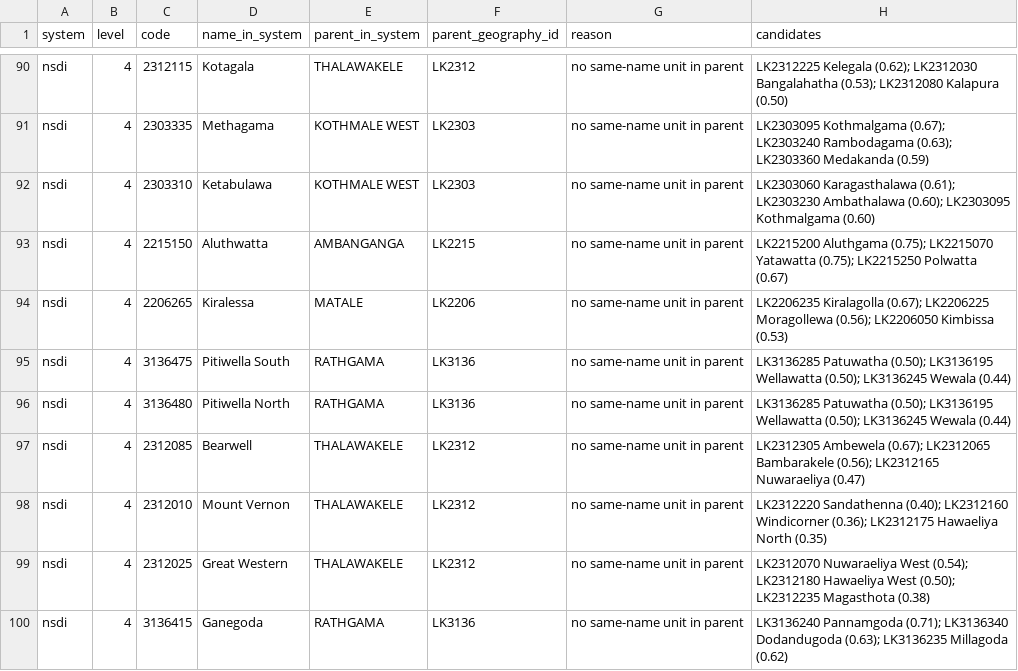
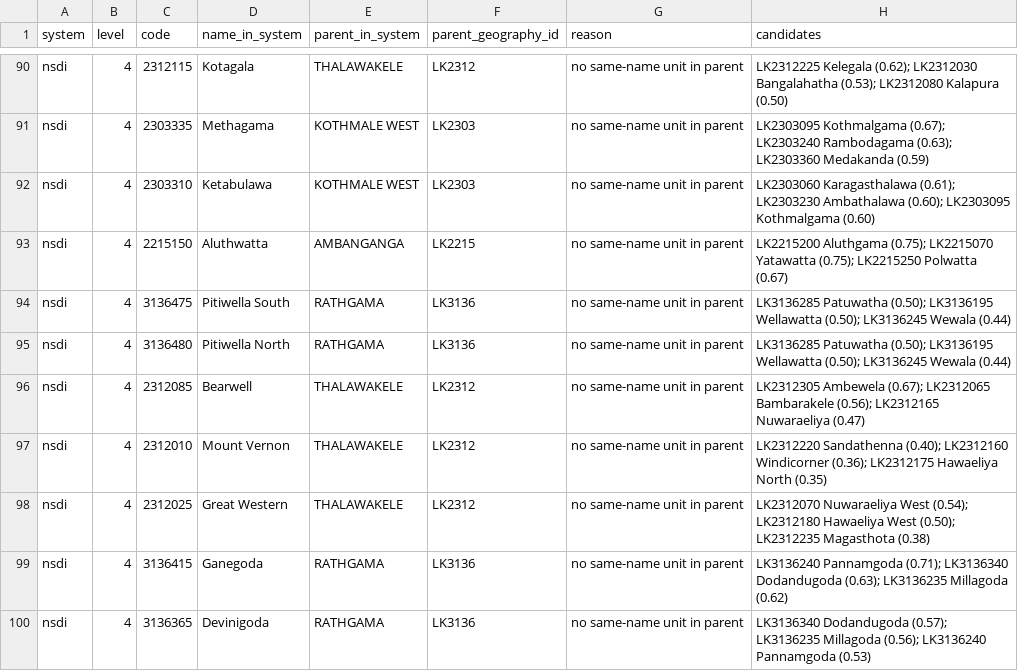
Before and after one commit to asithakuruppu/srilankafacts, a CSV file: catalog/geographies/manual-review.csv, drawn as a sheet; only a part is shown, gaps mark what is left out; the shorter side is filled out with more unchanged rows.

```diff
--- a/catalog/geographies/manual-review.csv
+++ b/catalog/geographies/manual-review.csv
@@ -93,3 +93,2 @@ nsdi,4,2303310,Ketabulawa,KOTHMALE WEST,LK2303,no same-name unit in parent,LK230
 nsdi,4,2215150,Aluthwatta,AMBANGANGA,LK2215,no same-name unit in parent,LK2215200 Aluthgama (0.75); LK2215070 Yatawatta (0.75); LK2215250 Polwatta (0.67)
-nsdi,4,2206265,Kiralessa,MATALE,LK2206,no same-name unit in parent,LK2206235 Kiralagolla (0.67); LK2206225 Moragollewa (0.56); LK2206050 Kimbissa (0.53)
 nsdi,4,3136475,Pitiwella South,RATHGAMA,LK3136,no same-name unit in parent,LK3136285 Patuwatha (0.50); LK3136195 Wellawatta (0.50); LK3136245 Wewala (0.44)
```
Also changed, not shown: catalog/geographies/codes/nsdi.csv, catalog/geographies/manual-matches.csv, 10 other files.
